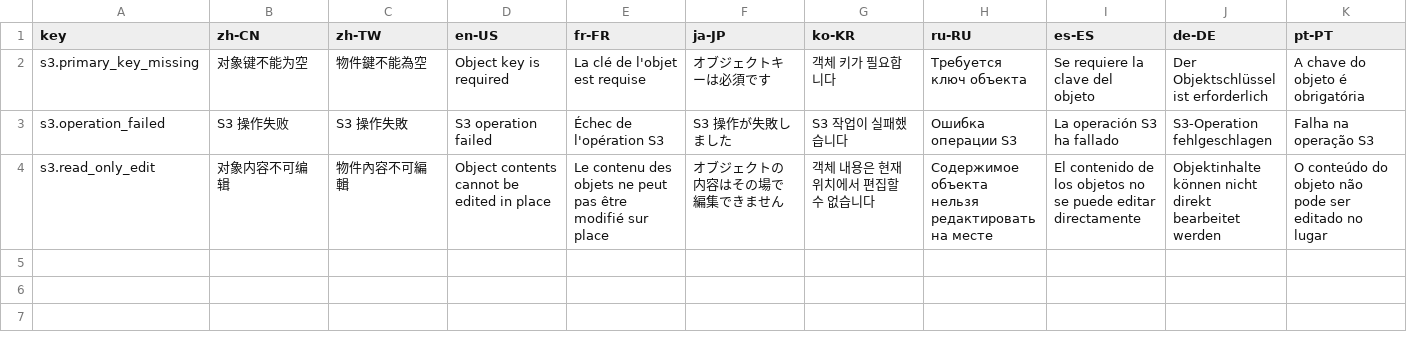
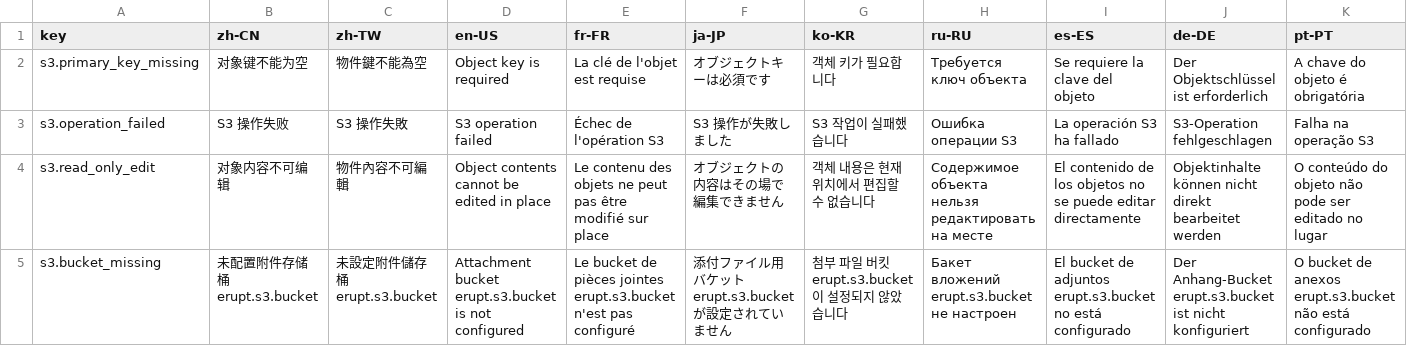
Before and after one commit to erupts/erupt, a CSV file: erupt-data/erupt-data-s3/src/main/resources/i18n/erupt-s3.i18n.csv, drawn as a sheet; only a part is shown; rows hold the shown columns only; the diff names each change by its address in the sheet, - before the commit and + after, or states it on an @@ line.

```diff
--- a/erupt-data/erupt-data-s3/src/main/resources/i18n/erupt-s3.i18n.csv
+++ b/erupt-data/erupt-data-s3/src/main/resources/i18n/erupt-s3.i18n.csv
+row 5: s3.bucket_missing | 未配置附件存储桶 erupt.s3.bucket | 未設定附件儲存桶 erupt.s3.bucket | Attachment bucket erupt.s3.bucket is not configured | Le bucket de pièces jointes erupt.s3.bucket n'est pas configuré | 添付ファイル用バケット erupt.s3.bucket が設定されていません | 첨부 파일 버킷 erupt.s3.bucket이 설정되지 않았습니다 | Бакет вложений erupt.s3.bucket не настроен | El bucket de adjuntos erupt.s3.bucket no está configurado | Der Anhang-Bucket erupt.s3.bucket ist nicht konfiguriert | O bucket de anexos erupt.s3.bucket não está configurado
```
Also changed, not shown: 7 other files.
